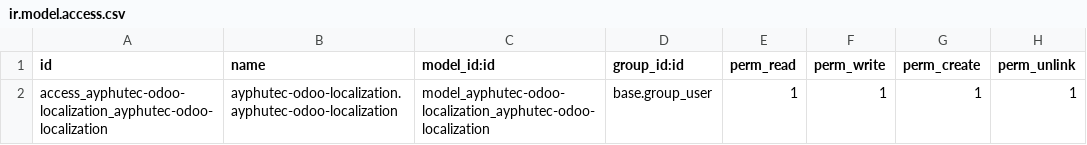
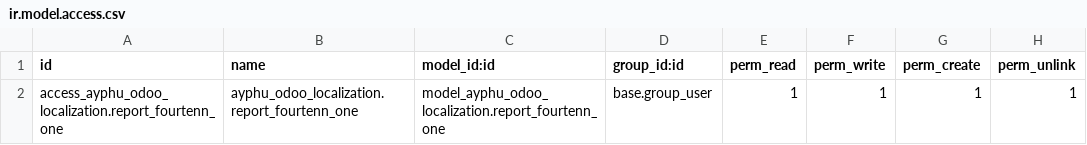
Before and after one commit to christianmtr/ayphutec-odoo-localization, a CSV file: ayphutec-odoo-localization/security/ir.model.access.csv, drawn as a sheet.

Commit message:
security models

```diff
--- a/ayphutec-odoo-localization/security/ir.model.access.csv
+++ b/ayphutec-odoo-localization/security/ir.model.access.csv
@@ -1,2 +1,2 @@
 id,name,model_id:id,group_id:id,perm_read,perm_write,perm_create,perm_unlink
-access_ayphutec-odoo-localization_ayphutec-odoo-localization,ayphutec-odoo-localization.ayphutec-odoo-localization,model_ayphutec-odoo-localization_ayphutec-odoo-localization,base.group_user,1,1,1,1
+access_ayphu_odoo_localization.report_fourtenn_one,ayphu_odoo_localization.report_fourtenn_one,model_ayphu_odoo_localization.report_fourtenn_one,base.group_user,1,1,1,1
```
